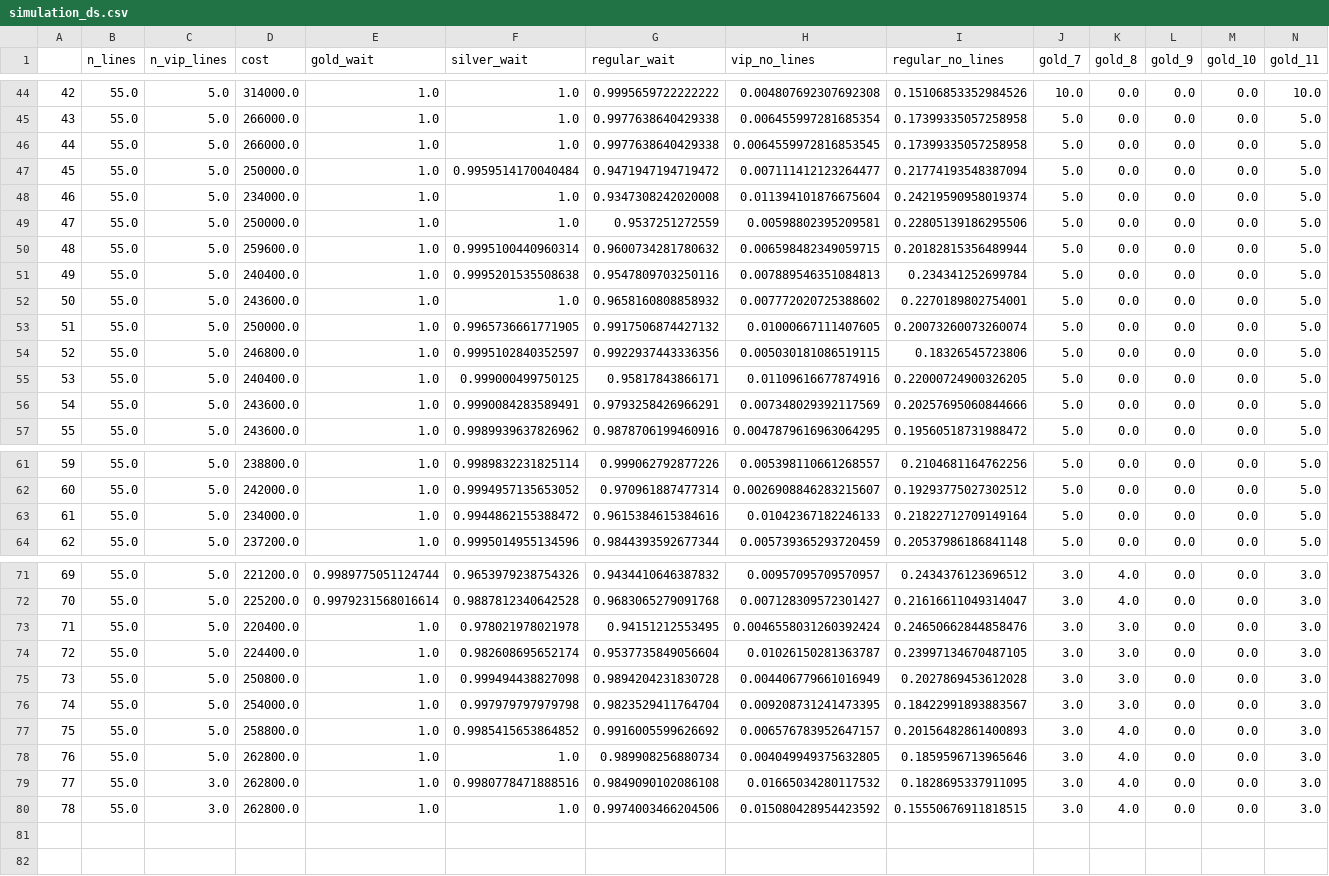
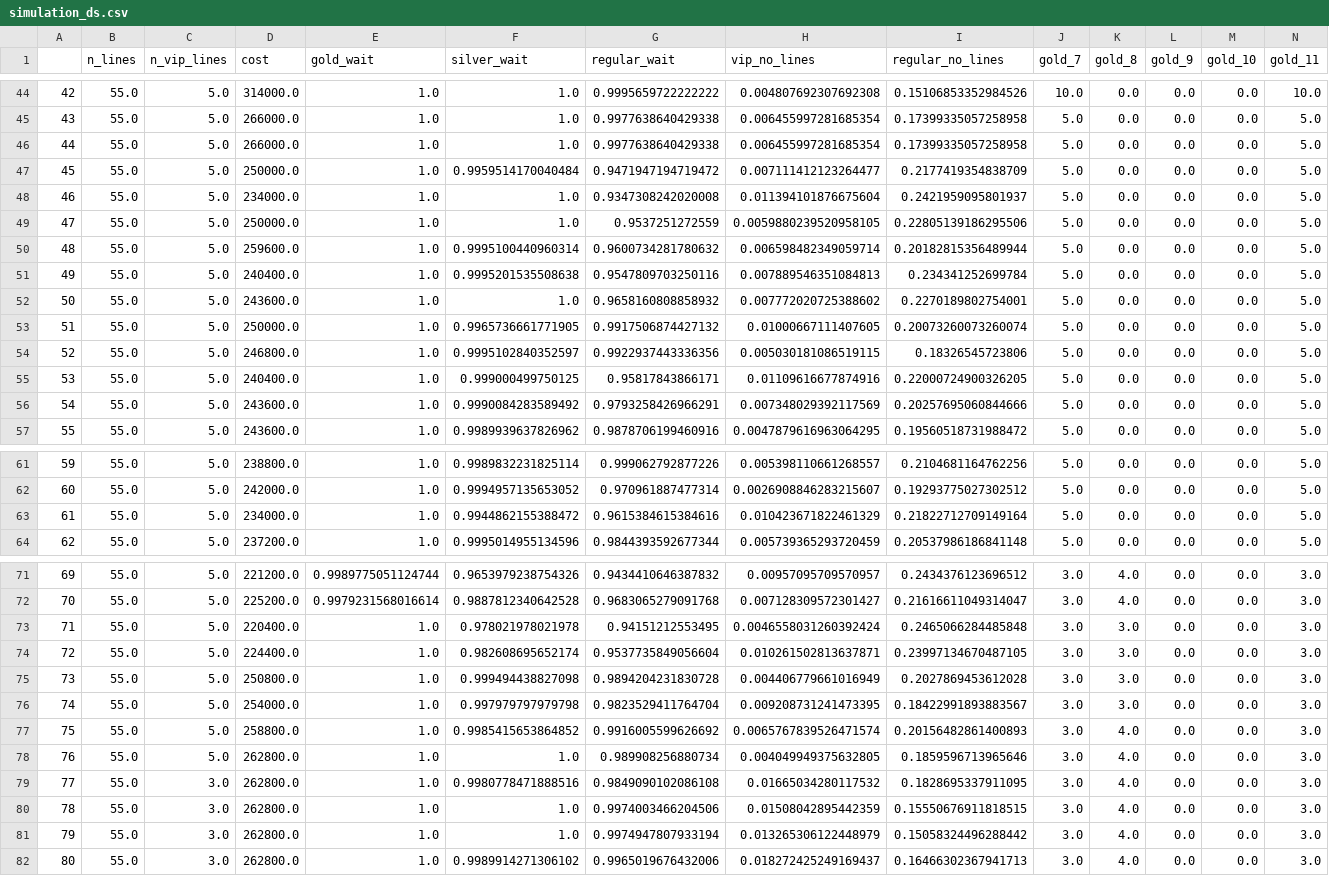
Before and after one commit to EgorDudyrev/SimMod_CourseWork, a CSV file: simulation_ds.csv, drawn as a sheet; only a part is shown, gaps mark what is left out; rows hold the shown columns only; the diff names each change by its address in the sheet, - before the commit and + after, or states it on an @@ line.

```diff
--- a/simulation_ds.csv
+++ b/simulation_ds.csv
-H46 (vip_no_lines): 0.0064559972816853545
+H46 (vip_no_lines): 0.006455997281685354
-I47 (regular_no_lines): 0.21774193548387094
+I47 (regular_no_lines): 0.2177419354838709
-I48 (regular_no_lines): 0.24219590958019374
+I48 (regular_no_lines): 0.2421959095801937
-H49 (vip_no_lines): 0.00598802395209581
+H49 (vip_no_lines): 0.0059880239520958105
-H50 (vip_no_lines): 0.006598482349059715
+H50 (vip_no_lines): 0.006598482349059714
-F56 (silver_wait): 0.9990084283589491
+F56 (silver_wait): 0.9990084283589492
-H63 (vip_no_lines): 0.01042367182246133
+H63 (vip_no_lines): 0.010423671822461329
-I73 (regular_no_lines): 0.24650662844858476
+I73 (regular_no_lines): 0.2465066284485848
-H74 (vip_no_lines): 0.01026150281363787
+H74 (vip_no_lines): 0.010261502813637871
-H77 (vip_no_lines): 0.006576783952647157
+H77 (vip_no_lines): 0.0065767839526471574
-H80 (vip_no_lines): 0.015080428954423592
+H80 (vip_no_lines): 0.01508042895442359
+row 81: 79 | 55.0 | 3.0 | 262800.0 | 1.0 | 1.0 | 0.9974947807933194 | 0.013265306122448979 | 0.15058324496288442 | 3.0 | 4.0 | 0.0 | 0.0 | 3.0
+row 82: 80 | 55.0 | 3.0 | 262800.0 | 1.0 | 0.9989914271306102 | 0.9965019676432006 | 0.018272425249169437 | 0.16466302367941713 | 3.0 | 4.0 | 0.0 | 0.0 | 3.0
```
Also changed, not shown: 4 other files.
